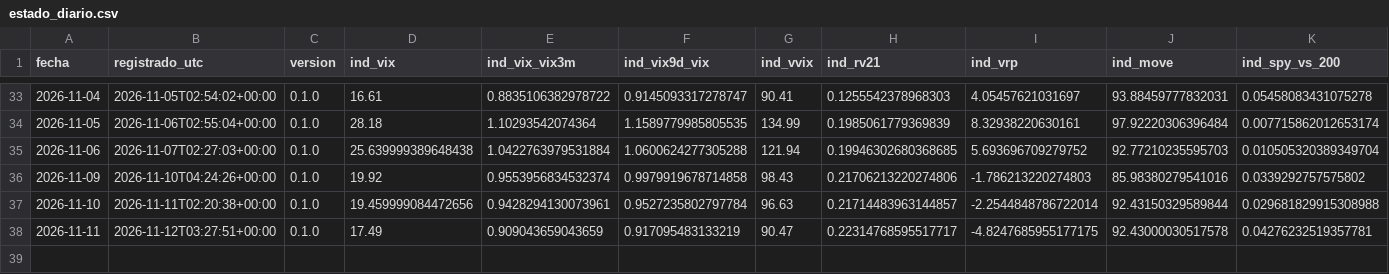
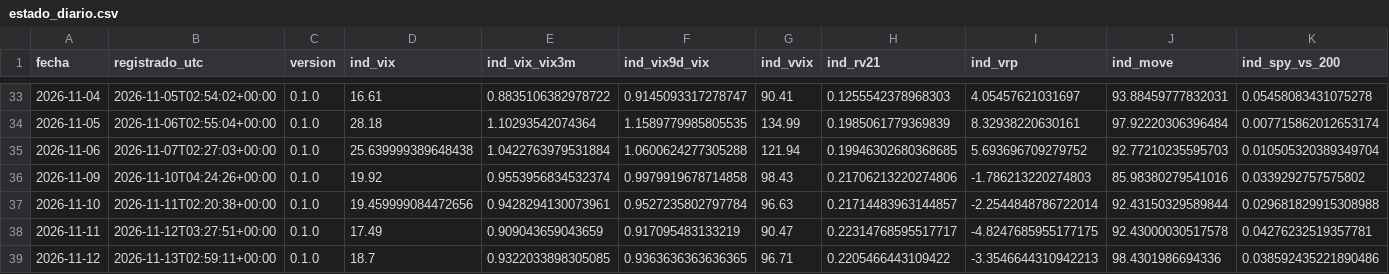
Before and after one commit to jcruzburgos04-ops/Compomercado, a CSV file: estado_diario.csv, drawn as a sheet; only a part is shown, gaps mark what is left out; rows hold the shown columns only; the diff names each change by its address in the sheet, - before the commit and + after, or states it on an @@ line.

```diff
--- a/estado_diario.csv
+++ b/estado_diario.csv
+row 39: 2026-11-12 | 2026-11-13T02:59:11+00:00 | 0.1.0 | 18.7 | 0.9322033898305085 | 0.9363636363636365 | 96.71 | 0.2205466443109422 | -3.3546644310942213 | 98.4301986694336 | 0.038592435221890486
```
